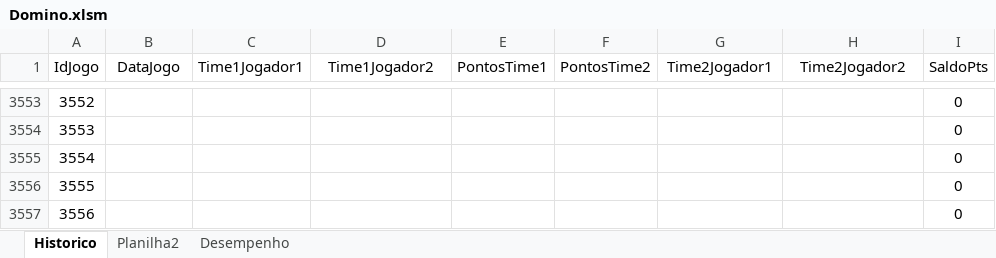
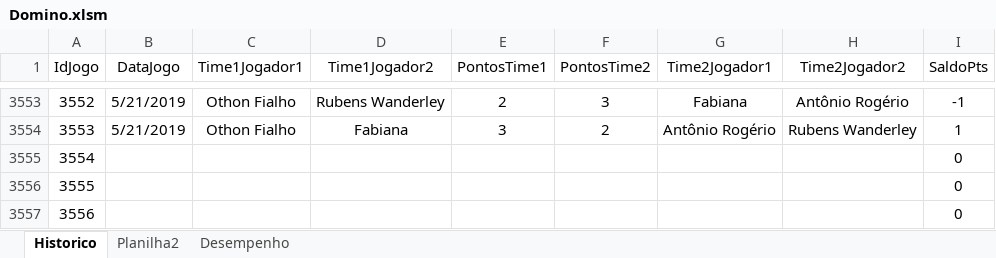
Before and after one commit to theoadepaula/domino, an Excel workbook: src/Domino.xlsm, sheet Historico, drawn as a sheet; only a part is shown, gaps mark what is left out; values as stored, in another font and other column widths than the file's, no borders; table styles not drawn; the diff covers the shown part only; the diff names each change by its address in the sheet, - before the commit and + after, or states it on an @@ line.

```diff
--- a/src/Domino.xlsm (sheet Historico)
+++ b/src/Domino.xlsm (sheet Historico)
-B3553:B3554 (DataJogo): (empty)
+B3553:B3554 (DataJogo): 5/21/2019
-C3553:C3554 (Time1Jogador1): (empty)
+C3553:C3554 (Time1Jogador1): Othon Fialho
-D3553 (Time1Jogador2): (empty)
+D3553 (Time1Jogador2): Rubens Wanderley
-E3553 (PontosTime1): (empty)
+E3553 (PontosTime1): 2
-F3553 (PontosTime2): (empty)
+F3553 (PontosTime2): 3
-G3553 (Time2Jogador1): (empty)
+G3553 (Time2Jogador1): Fabiana
-H3553 (Time2Jogador2): (empty)
+H3553 (Time2Jogador2): Antônio Rogério
-I3553 (SaldoPts): 0
+I3553 (SaldoPts): -1
-D3554 (Time1Jogador2): (empty)
+D3554 (Time1Jogador2): Fabiana
-E3554 (PontosTime1): (empty)
+E3554 (PontosTime1): 3
-F3554 (PontosTime2): (empty)
+F3554 (PontosTime2): 2
-G3554 (Time2Jogador1): (empty)
+G3554 (Time2Jogador1): Antônio Rogério
-H3554 (Time2Jogador2): (empty)
+H3554 (Time2Jogador2): Rubens Wanderley
-I3554 (SaldoPts): 0
+I3554 (SaldoPts): 1
```
Also changed, not shown: 40 edited cells elsewhere in this sheet, sheet Desempenho.
